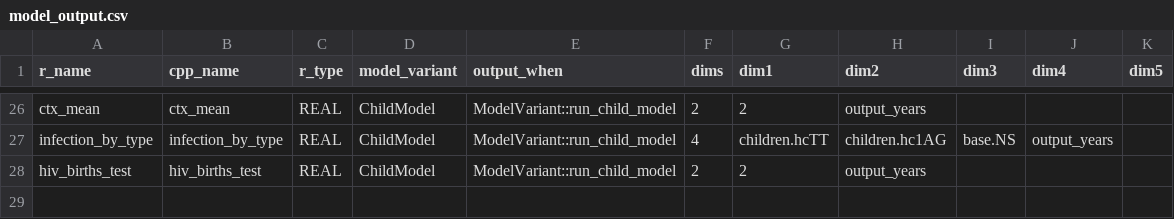
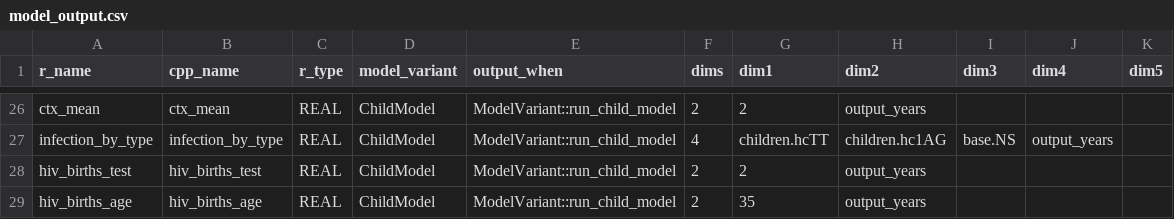
Before and after one commit to mrc-ide/leapfrog, a CSV file: inst/cpp_generation/model_output.csv, drawn as a sheet; only a part is shown, gaps mark what is left out.

```diff
--- a/inst/cpp_generation/model_output.csv
+++ b/inst/cpp_generation/model_output.csv
@@ -28 +28,2 @@ infection_by_type,infection_by_type,REAL,ChildModel,ModelVariant::run_child_mode
 hiv_births_test,hiv_births_test,REAL,ChildModel,ModelVariant::run_child_model,2,2,output_years,,,
+hiv_births_age,hiv_births_age,REAL,ChildModel,ModelVariant::run_child_model,2,35,output_years,,,
```
Also changed, not shown: 4 other files.
